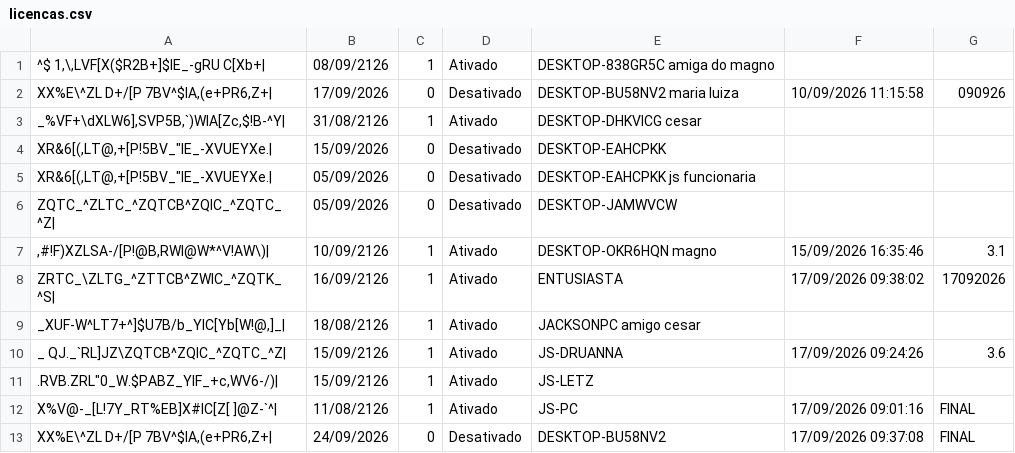
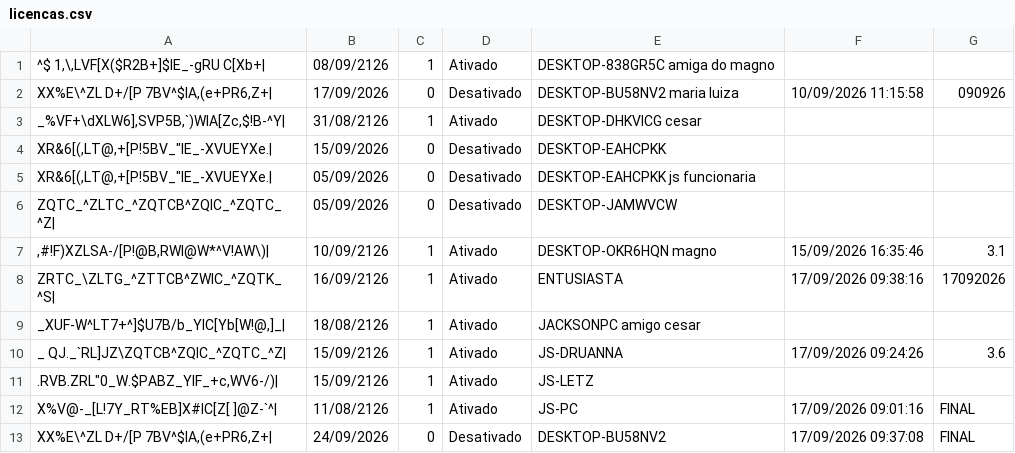
Before and after one commit to JLISPCAD/UPDATELISP, a CSV file: licencas.csv, drawn as a sheet; the diff names each change by its address in the sheet, - before the commit and + after, or states it on an @@ line.

Commit message:
Atualização e limpeza de duplicadas em 17/09/2026 09:38:16 (v17092026)

```diff
--- a/licencas.csv
+++ b/licencas.csv
-F8: 17/09/2026 09:38:02
+F8: 17/09/2026 09:38:16
```
